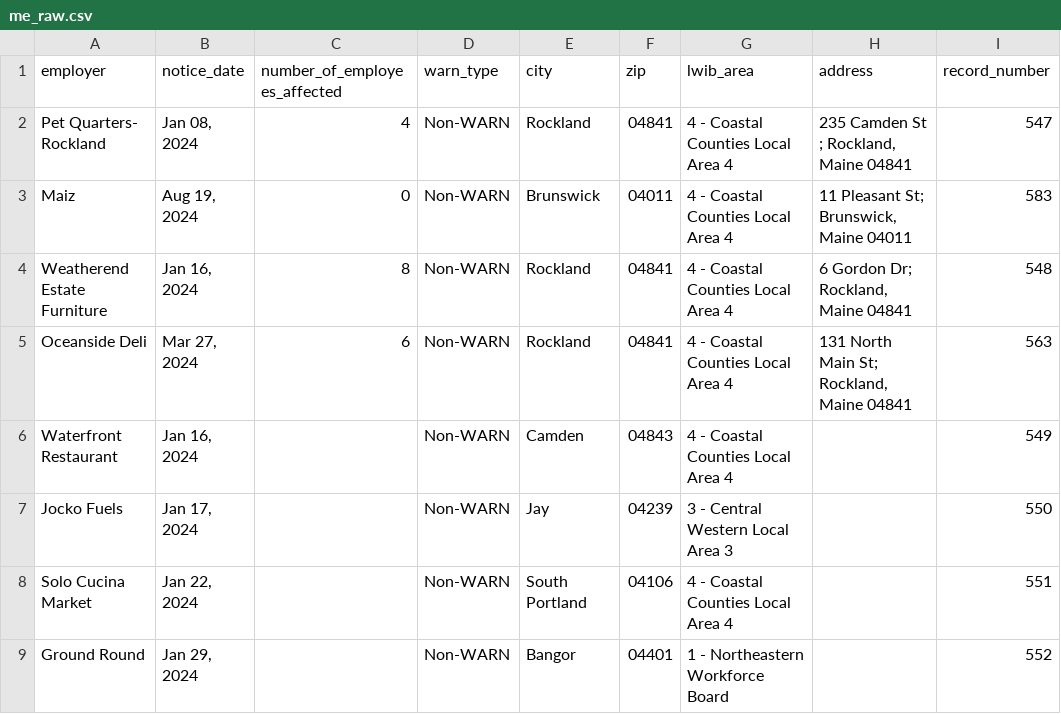
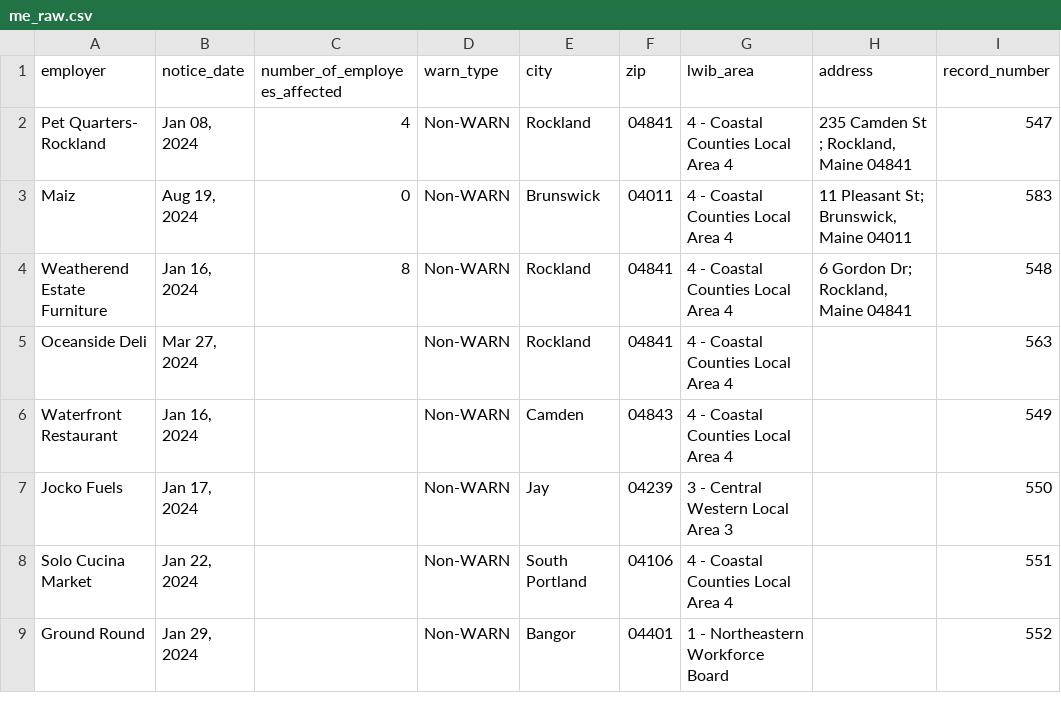
Before and after one commit to biglocalnews/layoff-watch, a CSV file: data/warn-scraper/cache/me_raw.csv, drawn as a sheet; only a part is shown; the diff covers the shown part only; the diff names each change by its address in the sheet, - before the commit and + after, or states it on an @@ line.

```diff
--- a/data/warn-scraper/cache/me_raw.csv
+++ b/data/warn-scraper/cache/me_raw.csv
-C5 (number_of_employees_affected): 6
+C5 (number_of_employees_affected): (empty)
-H5 (address): 131 North Main St; Rockland, Maine 04841
+H5 (address): (empty)
```
Also changed, not shown: 8 edited cells elsewhere in this file, data/warn-scraper/exports/me.csv, 14 other files.
